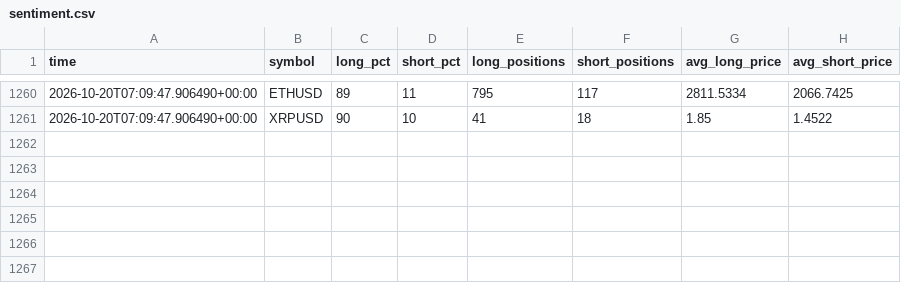
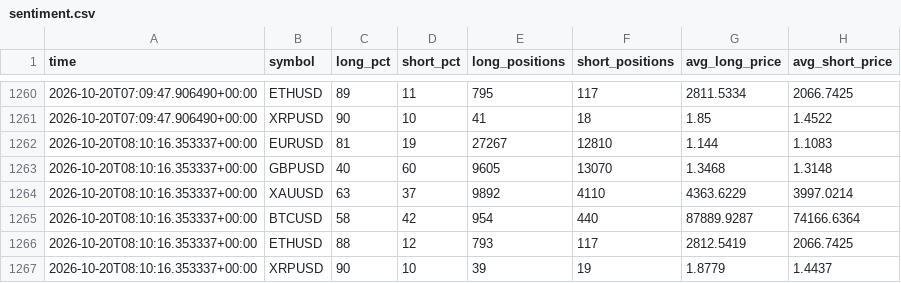
Before and after one commit to thebhujangi/forex-bot, a CSV file: state/sentiment.csv, drawn as a sheet; only a part is shown, gaps mark what is left out.

```diff
--- a/state/sentiment.csv
+++ b/state/sentiment.csv
@@ -1261 +1261,7 @@ time,symbol,long_pct,short_pct,long_positions,short_positions,avg_long_price,avg
 2026-10-20T07:09:47.906490+00:00,XRPUSD,90,10,41,18,1.85,1.4522
+2026-10-20T08:10:16.353337+00:00,EURUSD,81,19,27267,12810,1.144,1.1083
+2026-10-20T08:10:16.353337+00:00,GBPUSD,40,60,9605,13070,1.3468,1.3148
+2026-10-20T08:10:16.353337+00:00,XAUUSD,63,37,9892,4110,4363.6229,3997.0214
+2026-10-20T08:10:16.353337+00:00,BTCUSD,58,42,954,440,87889.9287,74166.6364
+2026-10-20T08:10:16.353337+00:00,ETHUSD,88,12,793,117,2812.5419,2066.7425
+2026-10-20T08:10:16.353337+00:00,XRPUSD,90,10,39,19,1.8779,1.4437
```
Also changed, not shown: 1 other file.
